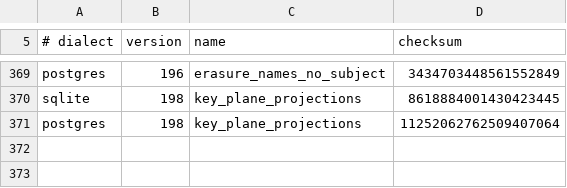
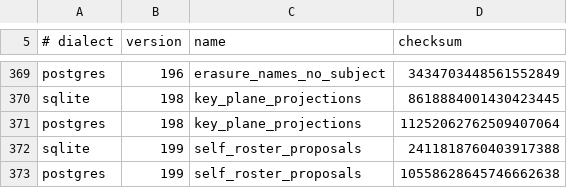
Before and after one commit to CIRISAI/CIRISPersist, a TSV file: evidence/migration_checksums.tsv, drawn as a sheet; only a part is shown, gaps mark what is left out.

```diff
--- a/evidence/migration_checksums.tsv
+++ b/evidence/migration_checksums.tsv
@@ -371 +371,3 @@ sqlite	198	key_plane_projections	8618884001430423445
 postgres	198	key_plane_projections	11252062762509407064
+sqlite	199	self_roster_proposals	2411818760403917388
+postgres	199	self_roster_proposals	10558628645746662638
```
Also changed, not shown: 10 other files.
